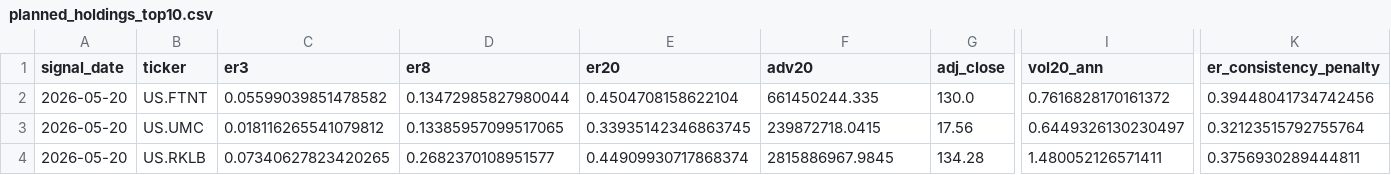
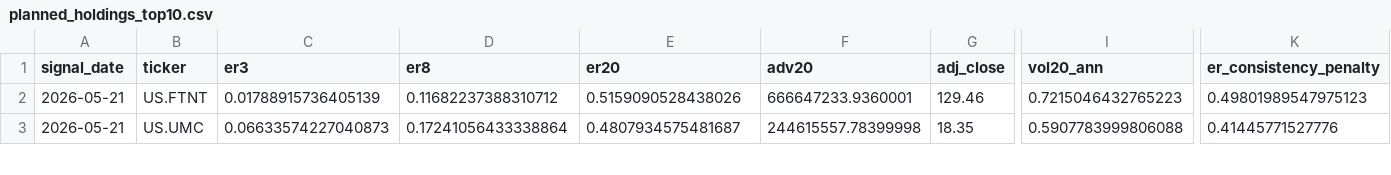
Before and after one commit to dgsirius/momentum_stockpick, a CSV file: docs/er_5_10_30/planned_holdings_top10.csv, drawn as a sheet; only a part is shown, gaps mark what is left out; removed rows and columns are numbered as before the commit, all else as after; rows hold the shown columns only; the diff covers the shown part only; the diff names each change by its address in the sheet, - before the commit and + after, or states it on an @@ line.

```diff
--- a/docs/er_5_10_30/planned_holdings_top10.csv
+++ b/docs/er_5_10_30/planned_holdings_top10.csv
-A2:A3 (signal_date): 2026-05-20
+A2:A3 (signal_date): 2026-05-21
-C2 (er3): 0.05599039851478582
+C2 (er3): 0.01788915736405139
-D2 (er8): 0.13472985827980044
+D2 (er8): 0.11682237388310712
-E2 (er20): 0.4504708158622104
+E2 (er20): 0.5159090528438026
-F2 (adv20): 661450244.335
+F2 (adv20): 666647233.9360001
-G2 (adj_close): 130.0
+G2 (adj_close): 129.46
-I2 (vol20_ann): 0.7616828170161372
+I2 (vol20_ann): 0.7215046432765223
-K2 (er_consistency_penalty): 0.39448041734742456
+K2 (er_consistency_penalty): 0.49801989547975123
-C3 (er3): 0.018116265541079812
+C3 (er3): 0.06633574227040873
-D3 (er8): 0.13385957099517065
+D3 (er8): 0.17241056433338864
-E3 (er20): 0.33935142346863745
+E3 (er20): 0.4807934575481687
-F3 (adv20): 239872718.0415
+F3 (adv20): 244615557.78399998
-G3 (adj_close): 17.56
+G3 (adj_close): 18.35
-I3 (vol20_ann): 0.6449326130230497
+I3 (vol20_ann): 0.5907783999806088
-K3 (er_consistency_penalty): 0.32123515792755764
+K3 (er_consistency_penalty): 0.41445771527776
-row 4: 2026-05-20 | US.RKLB | 0.07340627823420265 | 0.2682370108951577 | 0.44909930717868374 | 2815886967.9845 | 134.28 | 1.480052126571411 | 0.3756930289444811
```
Also changed, not shown: 2 added rows, 1 removed row and 65 edited cells elsewhere in this file, docs/daily_nav.csv, docs/er_5_10_30/daily_nav.csv, 39 other files.
